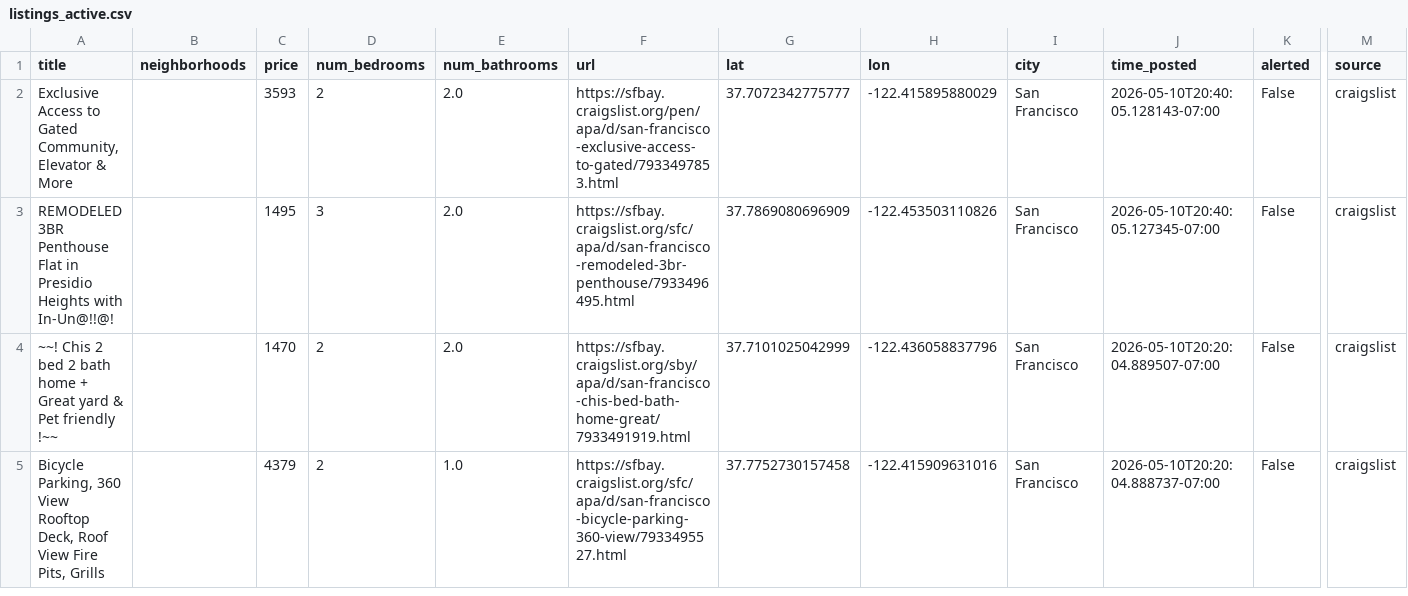
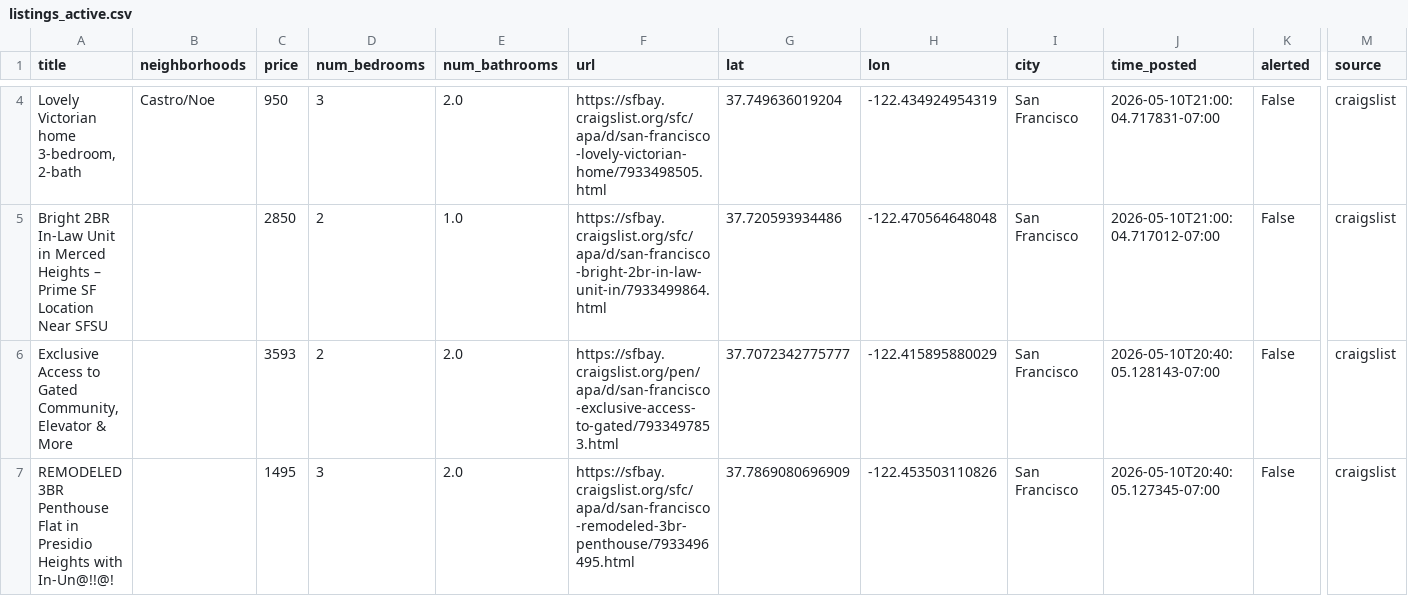
Before and after one commit to dHbdHbdHb/craigslist_alert, a CSV file: craigslist_data/listings_active.csv, drawn as a sheet; only a part is shown, gaps mark what is left out; the shorter side is filled out with more unchanged rows; rows hold the shown columns only; the diff covers the shown part only; the diff names each change by its address in the sheet, - before the commit and + after, or states it on an @@ line.

Commit message:
Auto-update listings: 2026-05-10 21:02:06

```diff
--- a/craigslist_data/listings_active.csv
+++ b/craigslist_data/listings_active.csv
+row 4: Lovely Victorian home 3-bedroom, 2-bath | Castro/Noe | 950 | 3 | 2.0 | https://sfbay.craigslist.org/sfc/apa/d/san-francisco-lovely-victorian-home/7933498505.html | 37.749636019204 | -122.434924954319 | San Francisco | 2026-05-10T21:00:04.717831-07:00 | False | craigslist
+row 5: Bright 2BR In-Law Unit in Merced Heights – Prime SF Location Near SFSU |  | 2850 | 2 | 1.0 | https://sfbay.craigslist.org/sfc/apa/d/san-francisco-bright-2br-in-law-unit-in/7933499864.html | 37.720593934486 | -122.470564648048 | San Francisco | 2026-05-10T21:00:04.717012-07:00 | False | craigslist
```
Also changed, not shown: 2 added rows and 2 removed rows elsewhere in this file, 1 other file.
